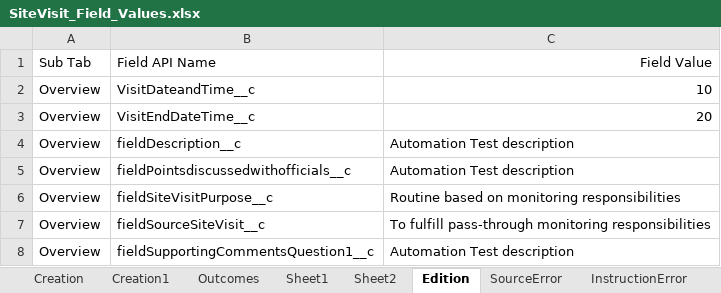
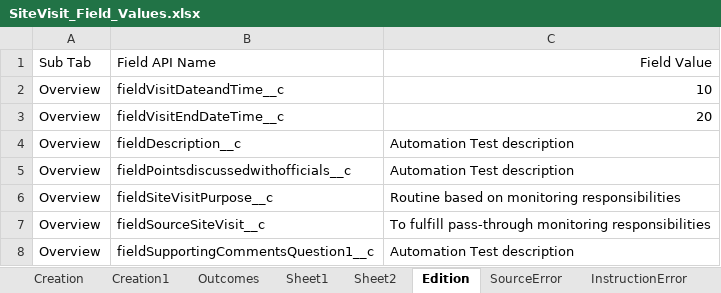
Before and after one commit to VaibhavChandratre-REISys/govgrants-product-automation, an Excel workbook: src/main/resources/SiteVisit_Field_Values.xlsx, sheet Edition, drawn as a sheet; values as stored, in another font and other column widths than the file's, no borders; the diff names each change by its address in the sheet, - before the commit and + after, or states it on an @@ line.

```diff
--- a/src/main/resources/SiteVisit_Field_Values.xlsx (sheet Edition)
+++ b/src/main/resources/SiteVisit_Field_Values.xlsx (sheet Edition)
-B2: VisitDateandTime__c
+B2: fieldVisitDateandTime__c
-B3: VisitEndDateTime__c
+B3: fieldVisitEndDateTime__c
```
Also changed, not shown: sheet Creation, src/main/resources/Award_Field_Values.xlsx, src/main/resources/DeskReview_Field_Values.xlsx, 1 other file.
